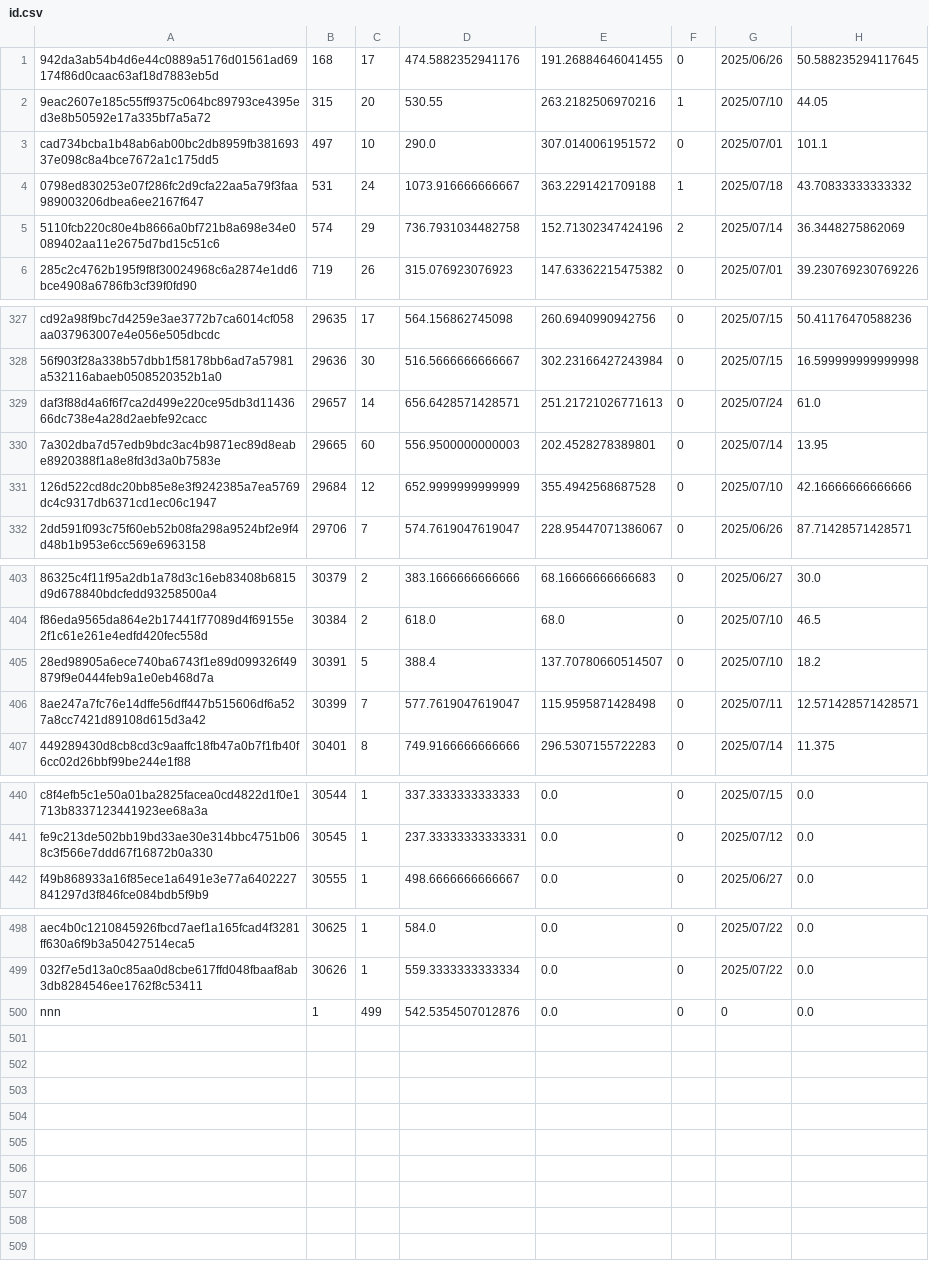
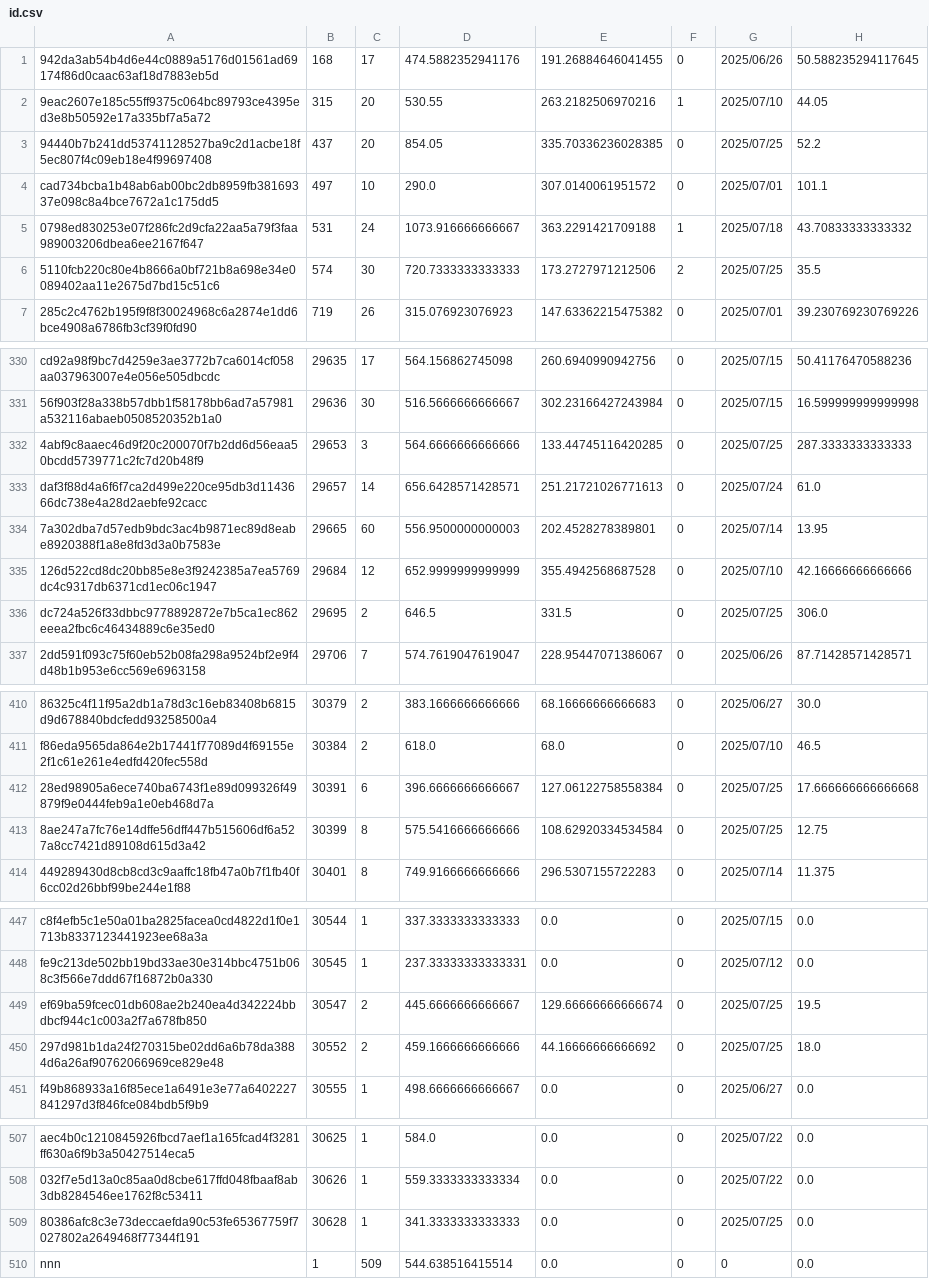
Before and after one commit to Daikie/NCPDA, a CSV file: js/id.csv, drawn as a sheet; only a part is shown, gaps mark what is left out; addresses are those after the commit; the diff covers the shown part only; the diff names each change by its address in the sheet, - before the commit and + after, or states it on an @@ line.

```diff
--- a/js/id.csv
+++ b/js/id.csv
+row 3: 94440b7b241dd53741128527ba9c2d1acbe18f5ec807f4c09eb18e4f99697408 | 437 | 20 | 854.05 | 335.70336236028385 | 0 | 2025/07/25 | 52.2
-C6: 29
+C6: 30
-D6: 736.7931034482758
+D6: 720.7333333333333
-E6: 152.71302347424196
+E6: 173.2727971212506
-G6: 2025/07/14
+G6: 2025/07/25
-H6: 36.3448275862069
+H6: 35.5
+row 332: 4abf9c8aaec46d9f20c200070f7b2dd6d56eaa50bcdd5739771c2fc7d20b48f9 | 29653 | 3 | 564.6666666666666 | 133.44745116420285 | 0 | 2025/07/25 | 287.3333333333333
+row 336: dc724a526f33dbbc9778892872e7b5ca1ec862eeea2fbc6c46434889c6e35ed0 | 29695 | 2 | 646.5 | 331.5 | 0 | 2025/07/25 | 306.0
-C412: 5
+C412: 6
-D412: 388.4
+D412: 396.6666666666667
-E412: 137.70780660514507
+E412: 127.06122758558384
-G412: 2025/07/10
+G412: 2025/07/25
-H412: 18.2
+H412: 17.666666666666668
-C413: 7
+C413: 8
-D413: 577.7619047619047
+D413: 575.5416666666666
-E413: 115.9595871428498
+E413: 108.62920334534584
-G413: 2025/07/11
+G413: 2025/07/25
-H413: 12.571428571428571
+H413: 12.75
+row 449: ef69ba59fcec01db608ae2b240ea4d342224bbdbcf944c1c003a2f7a678fb850 | 30547 | 2 | 445.6666666666667 | 129.66666666666674 | 0 | 2025/07/25 | 19.5
+row 450: 297d981b1da24f270315be02dd6a6b78da3884d6a26af90762066969ce829e48 | 30552 | 2 | 459.1666666666666 | 44.16666666666692 | 0 | 2025/07/25 | 18.0
+row 509: 80386afc8c3e73deccaefda90c53fe65367759f7027802a2649468f77344f191 | 30628 | 1 | 341.3333333333333 | 0.0 | 0 | 2025/07/25 | 0.0
-C510: 499
+C510: 509
-D510: 542.5354507012876
+D510: 544.638516415514
```
Also changed, not shown: 4 added rows and 25 edited cells elsewhere in this file, js/inventory.csv, 1 other file.
